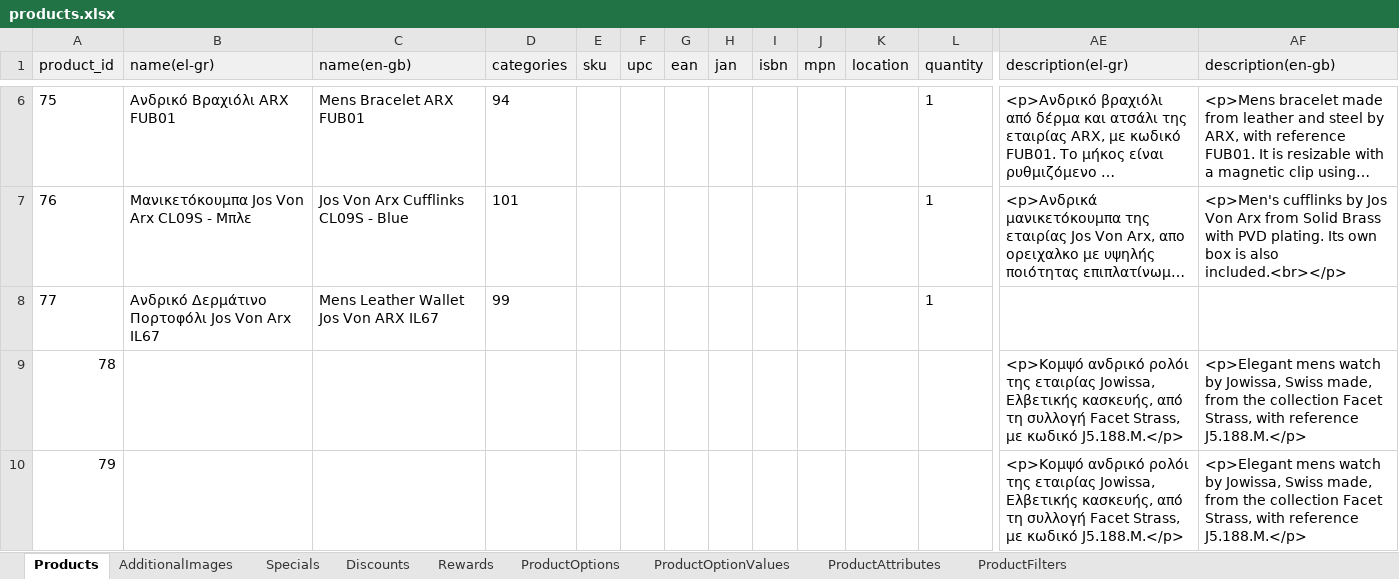
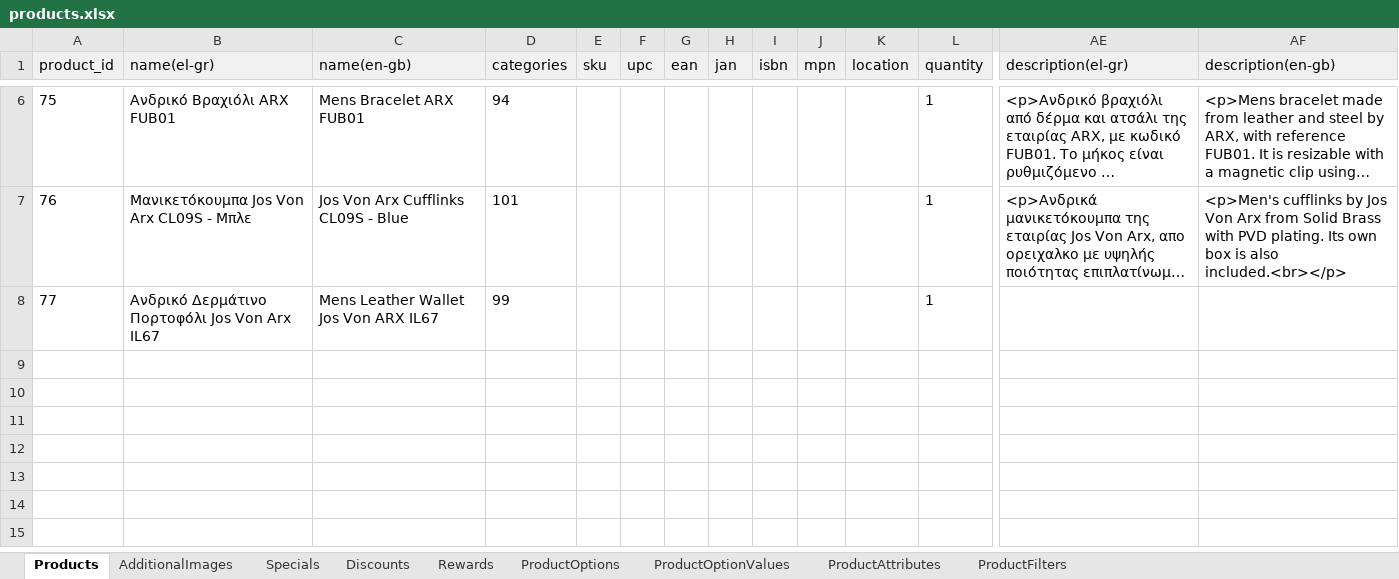
Before and after one commit to 7555G/OpenCart-product-import, an Excel workbook: xlsx_files/products.xlsx, sheet Products, drawn as a sheet; only a part is shown, gaps mark what is left out; long unchanged cells end in …; values as stored, in another font and other column widths than the file's, no borders; rows hold the shown columns only; the diff names each change by its address in the sheet, - before the commit and + after, or states it on an @@ line.

```diff
--- a/xlsx_files/products.xlsx (sheet Products)
+++ b/xlsx_files/products.xlsx (sheet Products)
-row 9: 78 |  |  |  |  |  |  |  |  |  |  |  | <p>Κομψό ανδρικό ρολόι της εταιρίας Jowissa, Ελβετικής κασκευής, από τη συλλογή Facet Strass, με κωδικό J5.188.M.</p> | <p>Elegant mens watch by Jowissa, Swiss made, from the collection Facet Strass, with reference J5.188.M.</p>
-row 10: 79 |  |  |  |  |  |  |  |  |  |  |  | <p>Κομψό ανδρικό ρολόι της εταιρίας Jowissa, Ελβετικής κασκευής, από τη συλλογή Facet Strass, με κωδικό J5.188.M.</p> | <p>Elegant mens watch by Jowissa, Swiss made, from the collection Facet Strass, with reference J5.188.M.</p>
```
Also changed, not shown: 5 other files.
